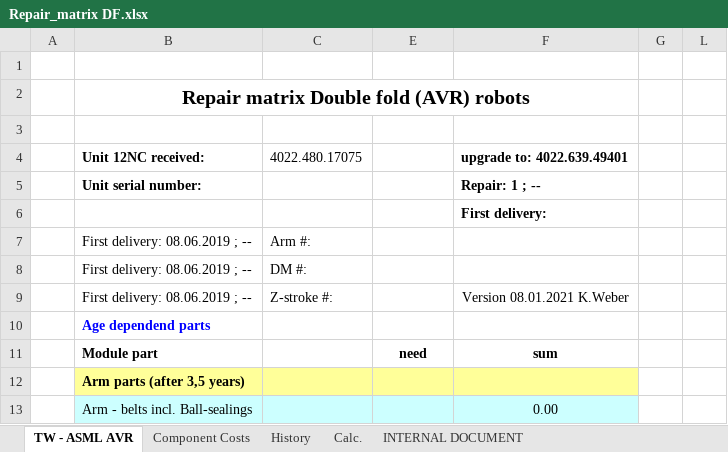
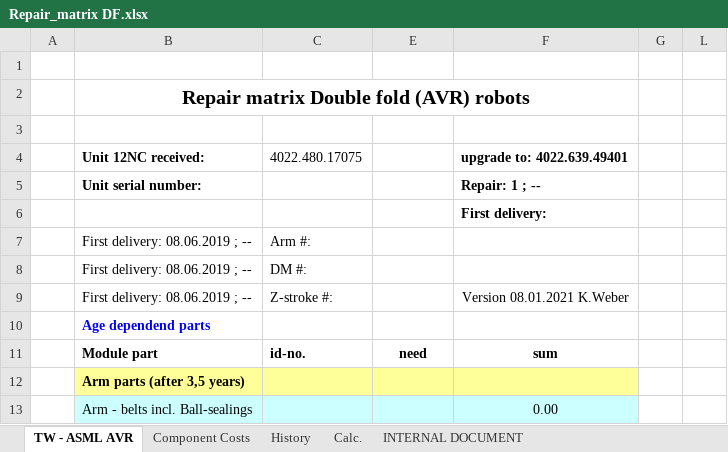
Before and after one commit to TwIntern24/autoPurchase, an Excel workbook: data/Repair_matrix DF.xlsx, sheet TW - ASML AVR, drawn as a sheet; only a part is shown; values as stored, in another font and other column widths than the file's, no borders; table styles not drawn; the diff names each change by its address in the sheet, - before the commit and + after, or states it on an @@ line.

```diff
--- a/data/Repair_matrix DF.xlsx (sheet TW - ASML AVR)
+++ b/data/Repair_matrix DF.xlsx (sheet TW - ASML AVR)
-C11 (id_no): (empty)
+C11 (id_no): id-no.
```
Also changed, not shown: data/Repair_matrix_MK5 1.xlsx, 10 other files.
